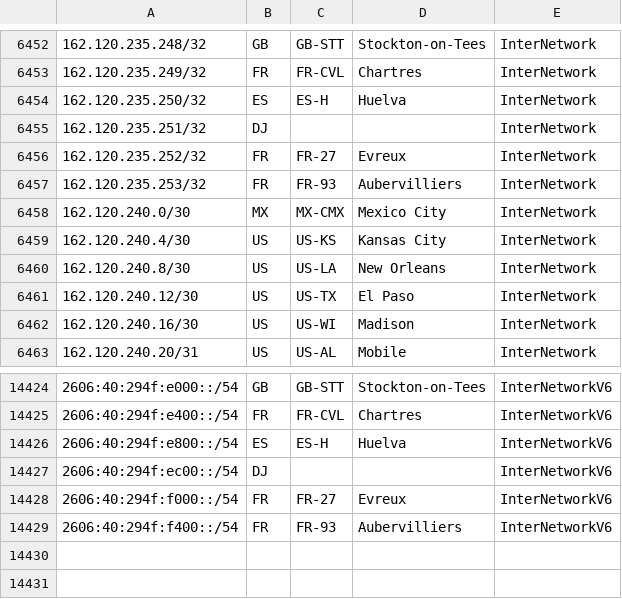
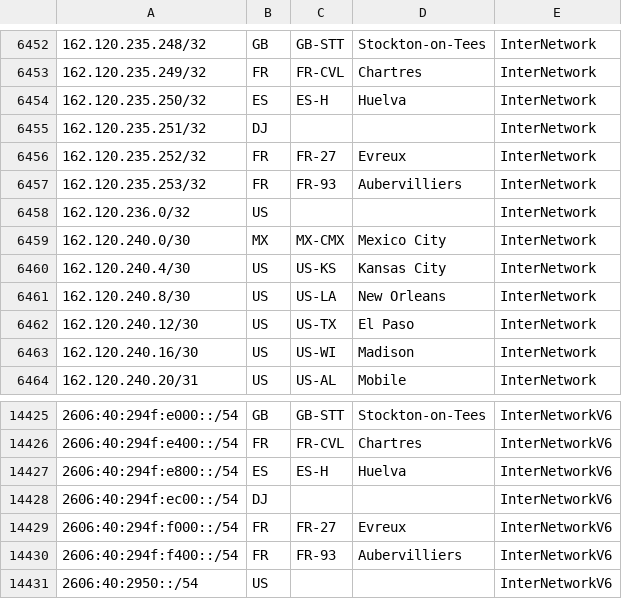
Before and after one commit to Nottingham123/AzSentinelQueries, a CSV file: ExternalData/GoogleOneVPNIPRanges.csv, drawn as a sheet; only a part is shown, gaps mark what is left out.

```diff
--- a/ExternalData/GoogleOneVPNIPRanges.csv
+++ b/ExternalData/GoogleOneVPNIPRanges.csv
@@ -6457,2 +6457,3 @@
 "162.120.235.253/32","FR","FR-93","Aubervilliers","InterNetwork"
+"162.120.236.0/32","US","","","InterNetwork"
 "162.120.240.0/30","MX","MX-CMX","Mexico City","InterNetwork"
@@ -14429 +14430,2 @@
 "2606:40:294f:f400::/54","FR","FR-93","Aubervilliers","InterNetworkV6"
+"2606:40:2950::/54","US","","","InterNetworkV6"
```
